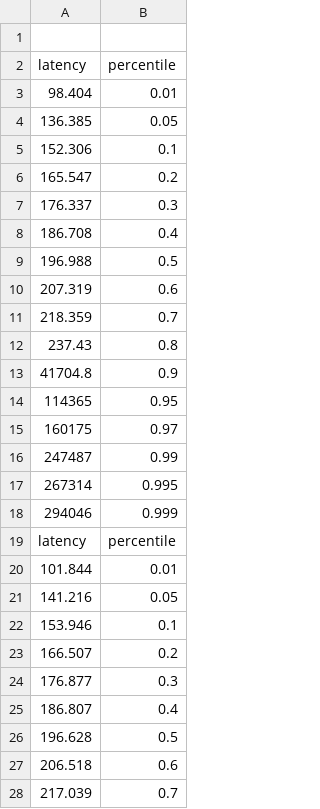
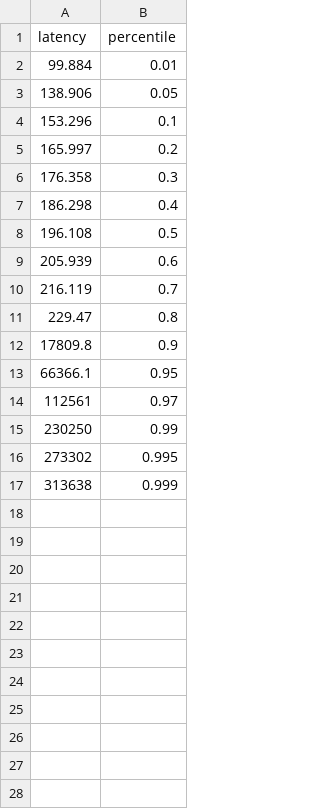
Before and after one commit to caolongvu/leanstore, a CSV file: evaluation/tatp/trad_latencies.csv, drawn as a sheet; only a part is shown; the diff covers the shown part only.

```diff
--- a/evaluation/tatp/trad_latencies.csv
+++ b/evaluation/tatp/trad_latencies.csv
@@ -1,28 +1,17 @@
-
 latency,percentile
-98.404,0.01
-136.385,0.05
-152.306,0.1
-165.547,0.2
-176.337,0.3
-186.708,0.4
-196.988,0.5
-207.319,0.6
-218.359,0.7
-237.43,0.8
-41704.8,0.9
-114365,0.95
-160175,0.97
-247487,0.99
-267314,0.995
-294046,0.999
-latency,percentile
-101.844,0.01
-141.216,0.05
-153.946,0.1
-166.507,0.2
-176.877,0.3
-186.807,0.4
-196.628,0.5
-206.518,0.6
-217.039,0.7
+99.884,0.01
+138.906,0.05
+153.296,0.1
+165.997,0.2
+176.358,0.3
+186.298,0.4
+196.108,0.5
+205.939,0.6
+216.119,0.7
+229.47,0.8
+17809.8,0.9
+66366.1,0.95
+112561,0.97
+230250,0.99
+273302,0.995
+313638,0.999
```
Also changed, not shown: 41 removed rows elsewhere in this file, evaluation/tatp/bdr_flush_latencies.csv, evaluation/tatp/flush_latencies.csv, 23 other files.
